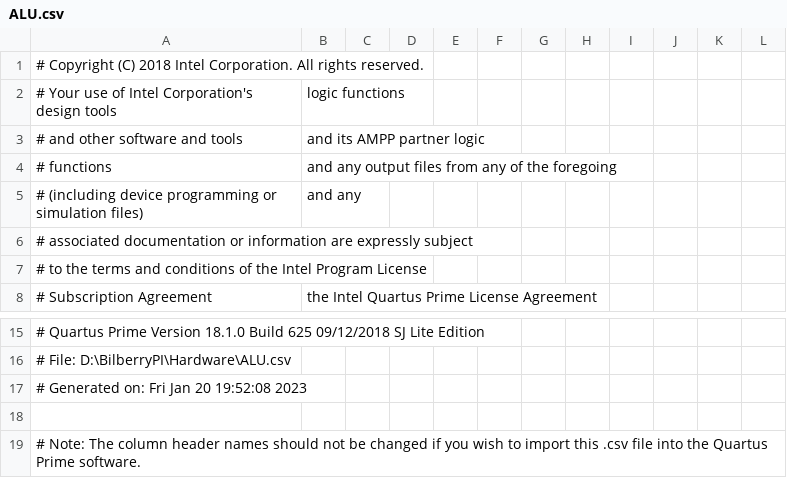
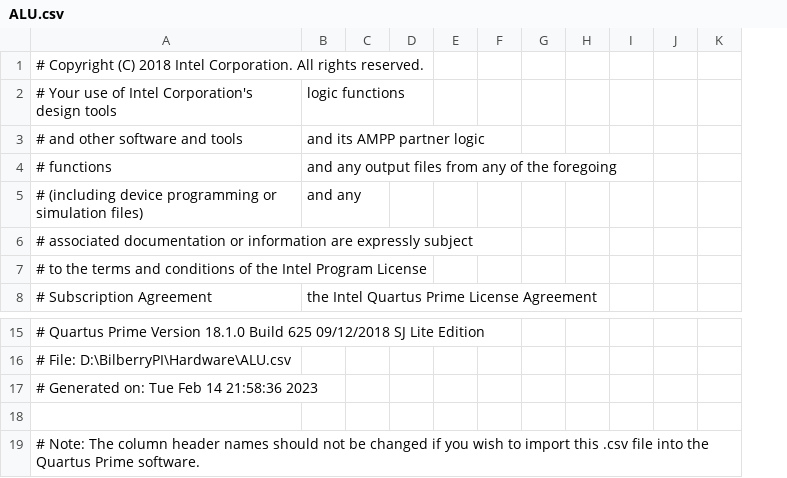
Before and after one commit to mpdg837/BilberryPI, a CSV file: Hardware/ALU.csv, drawn as a sheet; only a part is shown, gaps mark what is left out; removed rows and columns are numbered as before the commit, all else as after; the diff covers the shown part only; the diff names each change by its address in the sheet, - before the commit and + after, or states it on an @@ line.

```diff
--- a/Hardware/ALU.csv
+++ b/Hardware/ALU.csv
-column F, empty
-column I, empty
+column H, empty
-A17: # Generated on: Fri Jan 20 19:52:08 2023
+A17: # Generated on: Tue Feb 14 21:58:36 2023
```
Also changed, not shown: 27 edited cells elsewhere in this file, 33 other files.
